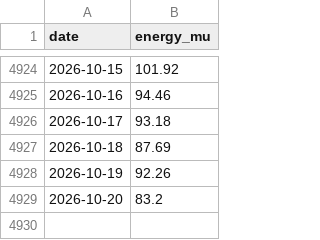
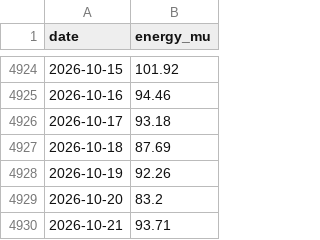
Before and after one commit to anshajshukla/Load-Forecasting, a CSV file: data/posoco/delhi_daily.csv, drawn as a sheet; only a part is shown, gaps mark what is left out.

```diff
--- a/data/posoco/delhi_daily.csv
+++ b/data/posoco/delhi_daily.csv
@@ -4929 +4929,2 @@ date,energy_mu
 2026-10-20,83.2
+2026-10-21,93.71
```
Also changed, not shown: reports/live/forecasts.csv, 1 other file.
